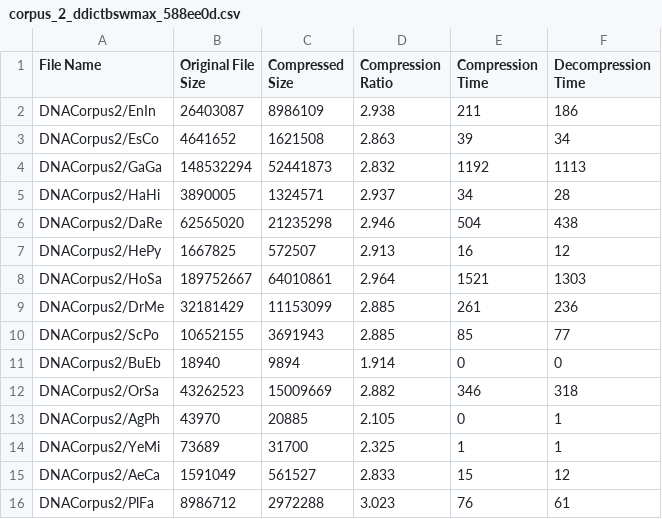
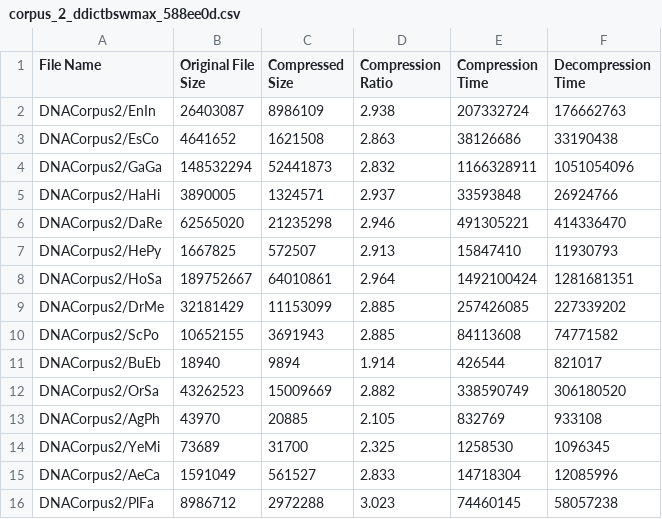
Before and after one commit to cadencorontzos/lzwfordna, a CSV file: pdf/data/stats/ddict/corpus_2_ddictbswmax_588ee0d.csv, drawn as a sheet.

```diff
--- a/pdf/data/stats/ddict/corpus_2_ddictbswmax_588ee0d.csv
+++ b/pdf/data/stats/ddict/corpus_2_ddictbswmax_588ee0d.csv
@@ -1,16 +1,16 @@
 File Name,Original File Size,Compressed Size,Compression Ratio,Compression Time,Decompression Time
-DNACorpus2/EnIn,26403087,8986109,2.938,211,186
-DNACorpus2/EsCo,4641652,1621508,2.863,39,34
-DNACorpus2/GaGa,148532294,52441873,2.832,1192,1113
-DNACorpus2/HaHi,3890005,1324571,2.937,34,28
-DNACorpus2/DaRe,62565020,21235298,2.946,504,438
-DNACorpus2/HePy,1667825,572507,2.913,16,12
-DNACorpus2/HoSa,189752667,64010861,2.964,1521,1303
-DNACorpus2/DrMe,32181429,11153099,2.885,261,236
-DNACorpus2/ScPo,10652155,3691943,2.885,85,77
-DNACorpus2/BuEb,18940,9894,1.914,0,0
-DNACorpus2/OrSa,43262523,15009669,2.882,346,318
-DNACorpus2/AgPh,43970,20885,2.105,0,1
-DNACorpus2/YeMi,73689,31700,2.325,1,1
-DNACorpus2/AeCa,1591049,561527,2.833,15,12
-DNACorpus2/PlFa,8986712,2972288,3.023,76,61
+DNACorpus2/EnIn,26403087,8986109,2.938,207332724,176662763
+DNACorpus2/EsCo,4641652,1621508,2.863,38126686,33190438
+DNACorpus2/GaGa,148532294,52441873,2.832,1166328911,1051054096
+DNACorpus2/HaHi,3890005,1324571,2.937,33593848,26924766
+DNACorpus2/DaRe,62565020,21235298,2.946,491305221,414336470
+DNACorpus2/HePy,1667825,572507,2.913,15847410,11930793
+DNACorpus2/HoSa,189752667,64010861,2.964,1492100424,1281681351
+DNACorpus2/DrMe,32181429,11153099,2.885,257426085,227339202
+DNACorpus2/ScPo,10652155,3691943,2.885,84113608,74771582
+DNACorpus2/BuEb,18940,9894,1.914,426544,821017
+DNACorpus2/OrSa,43262523,15009669,2.882,338590749,306180520
+DNACorpus2/AgPh,43970,20885,2.105,832769,933108
+DNACorpus2/YeMi,73689,31700,2.325,1258530,1096345
+DNACorpus2/AeCa,1591049,561527,2.833,14718304,12085996
+DNACorpus2/PlFa,8986712,2972288,3.023,74460145,58057238
```
Also changed, not shown: pdf/data/stats/ddict/corpus_2_ddictbsavg_a482e6d.csv, pdf/data/stats/ddict/corpus_2_ddictbswpext_6737906.csv, 21 other files.
